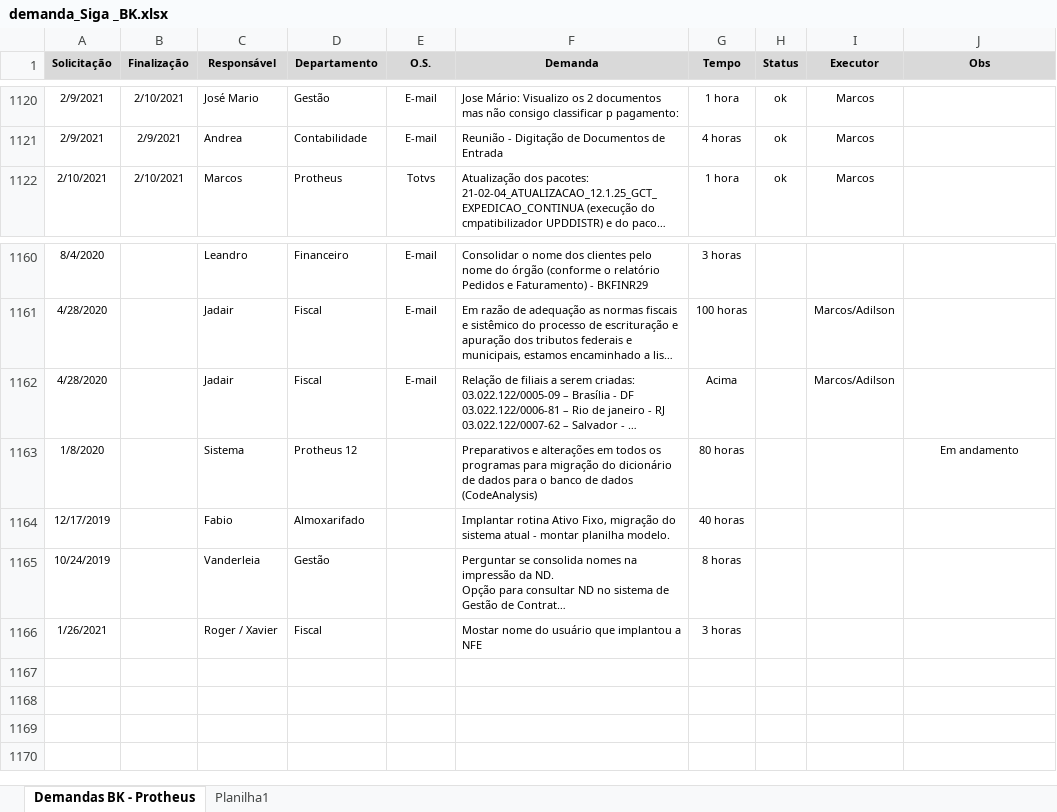
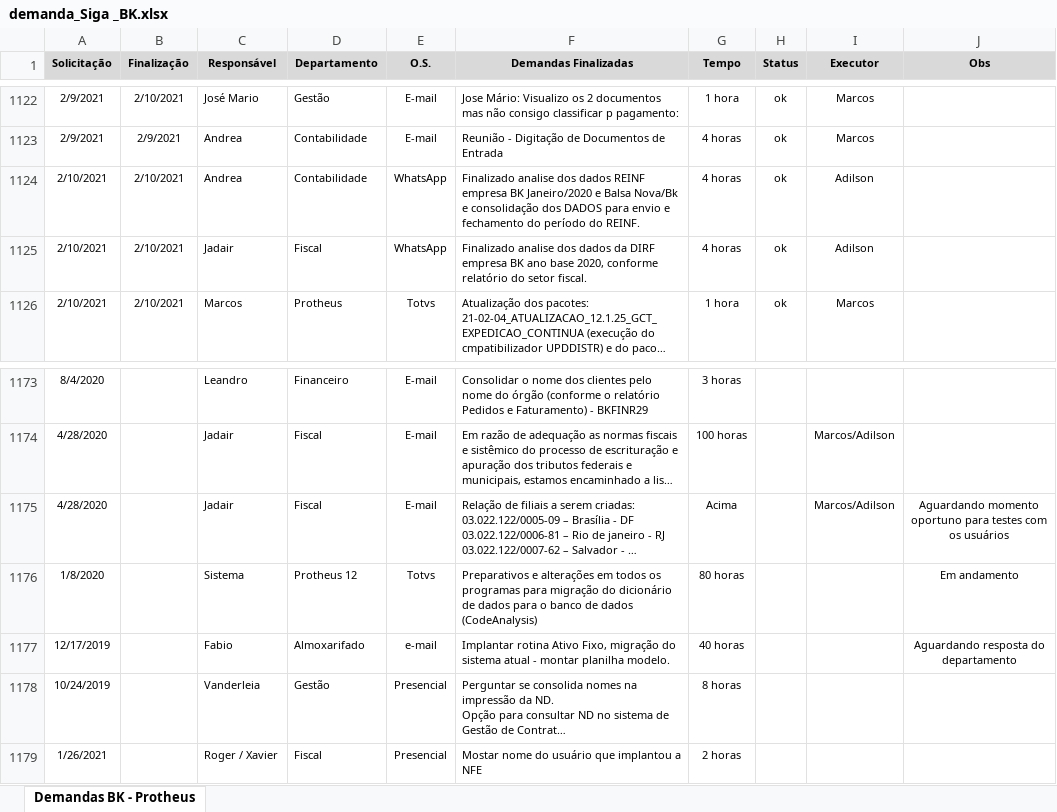
Before and after one commit to marcos-abrahao/bk, an Excel workbook: demanda_Siga _BK.xlsx, sheet Demandas BK - Protheus, drawn as a sheet; only a part is shown, gaps mark what is left out; long unchanged cells end in …; values as stored, in another font and other column widths than the file's, no borders; addresses are those after the commit; the diff covers the shown part only; the diff names each change by its address in the sheet, - before the commit and + after, or states it on an @@ line.

```diff
--- a/demanda_Siga _BK.xlsx (sheet Demandas BK - Protheus)
+++ b/demanda_Siga _BK.xlsx (sheet Demandas BK - Protheus)
-sheet tab: Planilha1
-F1: Demanda
+F1: Demandas Finalizadas
+row 1124: 2/10/2021 | 2/10/2021 | Andrea | Contabilidade | WhatsApp | Finalizado analise dos dados REINF empresa BK Janeiro/2020 e Balsa Nova/Bk e consolidação dos DADOS para envio e fechamento do período do REINF. | 4 horas | ok | Adilson
+row 1125: 2/10/2021 | 2/10/2021 | Jadair | Fiscal | WhatsApp | Finalizado analise dos dados da DIRF empresa BK ano base 2020, conforme relatório do setor fiscal. | 4 horas | ok | Adilson
-J1175 (Obs): (empty)
+J1175 (Obs): Aguardando momento oportuno para testes com os usuários
-E1176 (O.S.): (empty)
+E1176 (O.S.): Totvs
-E1177 (O.S.): (empty)
+E1177 (O.S.): e-mail
-J1177 (Obs): (empty)
+J1177 (Obs): Aguardando resposta do departamento
-E1178:E1179 (O.S.): (empty)
+E1178:E1179 (O.S.): Presencial
-G1179 (Tempo): 3 horas
+G1179 (Tempo): 2 horas
```
Also changed, not shown: 13 added rows, 2 removed rows, 3 edited cells and cell formats elsewhere in this sheet, 2 other files.
